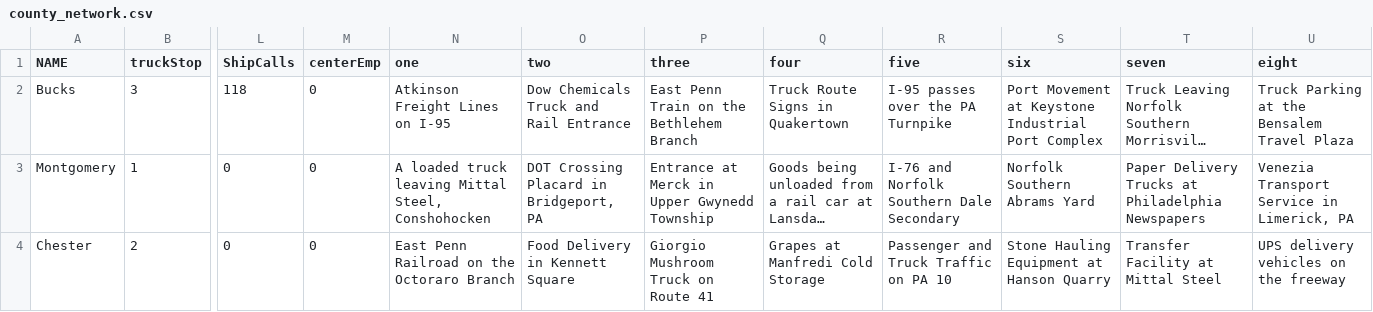
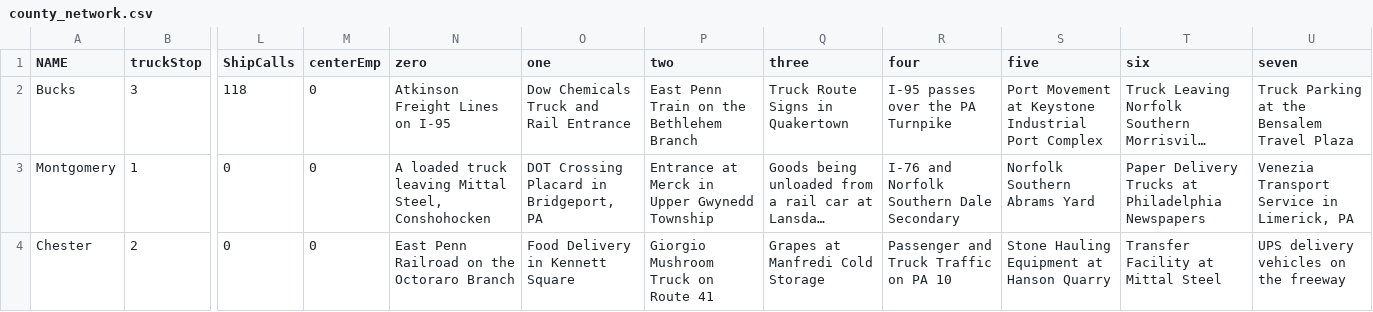
Before and after one commit to dvrpc/phillyfreightfinder, a CSV file: data/county_network.csv, drawn as a sheet; only a part is shown, gaps mark what is left out; long unchanged cells end in …; the diff names each change by its address in the sheet, - before the commit and + after, or states it on an @@ line.

Commit message:
Add support for image in county profile
extend the county profile tool to include image slider and captions

```diff
--- a/data/county_network.csv
+++ b/data/county_network.csv
-N1: one
+N1: zero
-O1: two
+O1: one
-P1: three
+P1: two
-Q1: four
+Q1: three
-R1: five
+R1: four
-S1: six
+S1: five
-T1: seven
+T1: six
-U1: eight
+U1: seven
```
Also changed, not shown: 8 other files.
